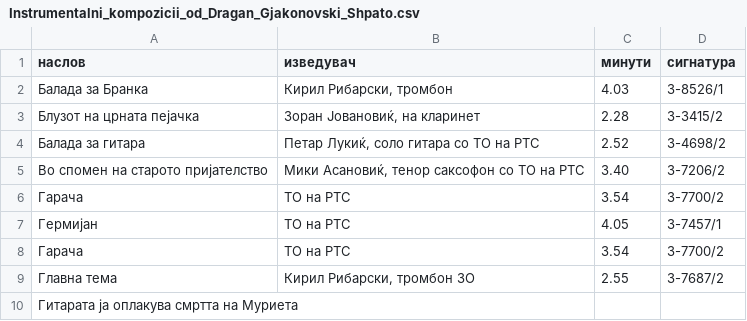
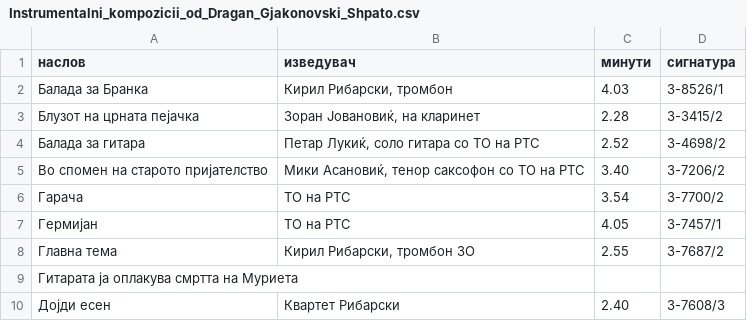
Before and after one commit to gocemitevski/Shpato, a CSV file: sources/Instrumentalni_kompozicii_od_Dragan_Gjakonovski_Shpato.csv, drawn as a sheet; only a part is shown; the shorter side is filled out with more unchanged rows.

Commit message:
Remove duplicate instrumental entry

```diff
--- a/sources/Instrumentalni_kompozicii_od_Dragan_Gjakonovski_Shpato.csv
+++ b/sources/Instrumentalni_kompozicii_od_Dragan_Gjakonovski_Shpato.csv
@@ -7,3 +7,2 @@
 Гермијан,TО на РТС,4.05,З-7457/1
-Гарача,ТО на РТС,3.54,З-7700/2
 Главна тема,"Кирил Рибарски, тромбон ЗО",2.55,З-7687/2
```
